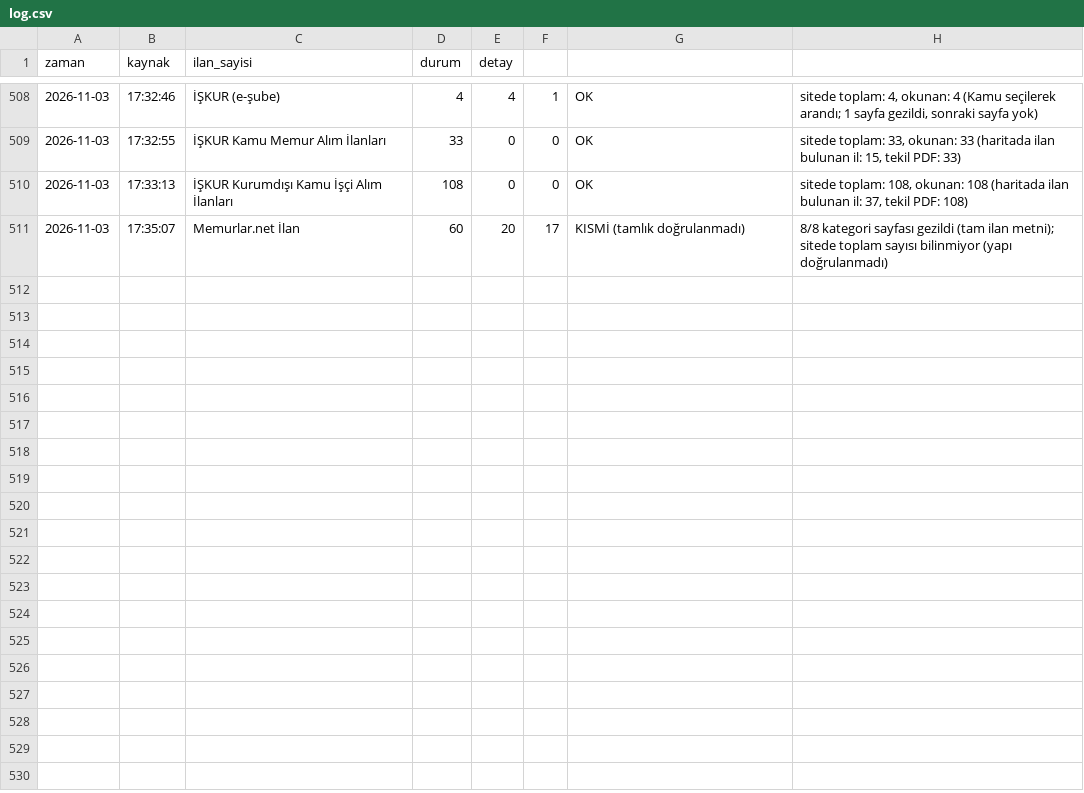
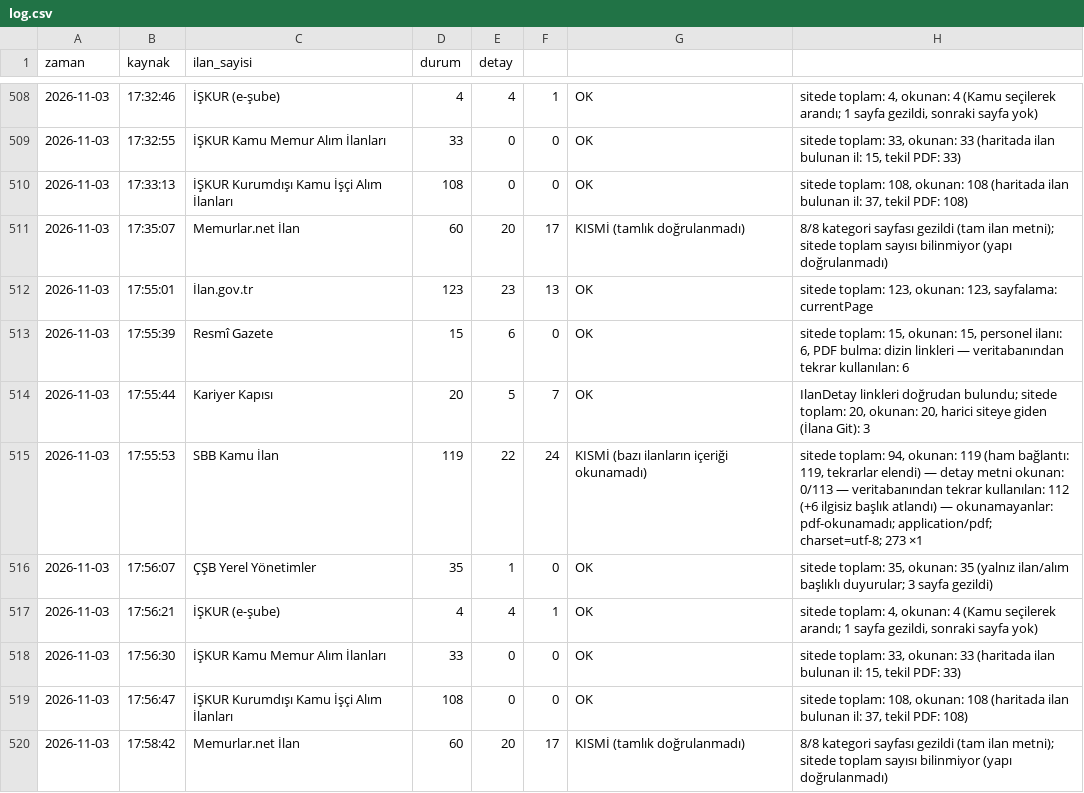
Before and after one commit to veyselbalck/kamu-takip, a CSV file: logs/log.csv, drawn as a sheet; only a part is shown, gaps mark what is left out; the diff names each change by its address in the sheet, - before the commit and + after, or states it on an @@ line.

Commit message:
Günlük ilan raporu güncellendi

```diff
--- a/logs/log.csv
+++ b/logs/log.csv
+row 512: 2026-11-03 | 17:55:01 | İlan.gov.tr | 123 | 23 | 13 | OK | sitede toplam: 123, okunan: 123, sayfalama: currentPage
+row 513: 2026-11-03 | 17:55:39 | Resmî Gazete | 15 | 6 | 0 | OK | sitede toplam: 15, okunan: 15, personel ilanı: 6, PDF bulma: dizin linkleri — veritabanından tekrar kullanılan: 6
+row 514: 2026-11-03 | 17:55:44 | Kariyer Kapısı | 20 | 5 | 7 | OK | IlanDetay linkleri doğrudan bulundu; sitede toplam: 20, okunan: 20, harici siteye giden (İlana Git): 3
+row 515: 2026-11-03 | 17:55:53 | SBB Kamu İlan | 119 | 22 | 24 | KISMİ (bazı ilanların içeriği okunamadı) | sitede toplam: 94, okunan: 119 (ham bağlantı: 119, tekrarlar elendi) — detay metni okunan: 0/113 — veritabanından tekrar kullanılan: 112 (+6 ilgisiz başlık atlandı) — okunamayanlar: pdf-okunamadı; application/pdf; charset=utf-8; 273 ×1
+row 516: 2026-11-03 | 17:56:07 | ÇŞB Yerel Yönetimler | 35 | 1 | 0 | OK | sitede toplam: 35, okunan: 35 (yalnız ilan/alım başlıklı duyurular; 3 sayfa gezildi)
+row 517: 2026-11-03 | 17:56:21 | İŞKUR (e-şube) | 4 | 4 | 1 | OK | sitede toplam: 4, okunan: 4 (Kamu seçilerek arandı; 1 sayfa gezildi, sonraki sayfa yok)
+row 518: 2026-11-03 | 17:56:30 | İŞKUR Kamu Memur Alım İlanları | 33 | 0 | 0 | OK | sitede toplam: 33, okunan: 33 (haritada ilan bulunan il: 15, tekil PDF: 33)
+row 519: 2026-11-03 | 17:56:47 | İŞKUR Kurumdışı Kamu İşçi Alım İlanları | 108 | 0 | 0 | OK | sitede toplam: 108, okunan: 108 (haritada ilan bulunan il: 37, tekil PDF: 108)
+row 520: 2026-11-03 | 17:58:42 | Memurlar.net İlan | 60 | 20 | 17 | KISMİ (tamlık doğrulanmadı) | 8/8 kategori sayfası gezildi (tam ilan metni); sitede toplam sayısı bilinmiyor (yapı doğrulanmadı)
```
Also changed, not shown: 9 other files.
